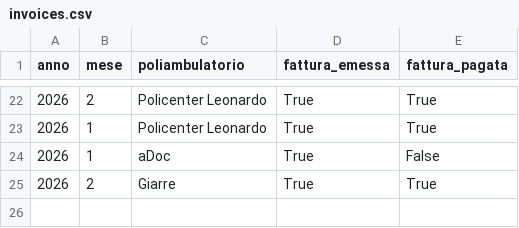
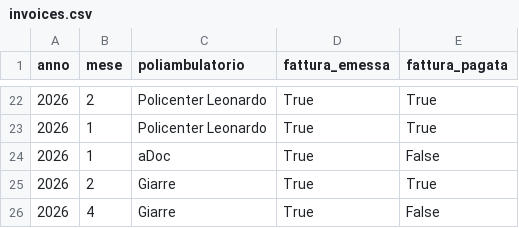
Before and after one commit to rlicordari/report_privato, a CSV file: data/invoices.csv, drawn as a sheet; only a part is shown, gaps mark what is left out; the diff names each change by its address in the sheet, - before the commit and + after, or states it on an @@ line.

Commit message:
Fattura Giarre 04/2026

```diff
--- a/data/invoices.csv
+++ b/data/invoices.csv
+row 26: 2026 | 4 | Giarre | True | False
```
